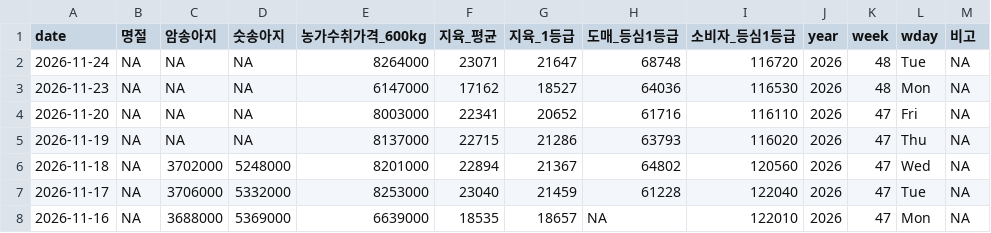
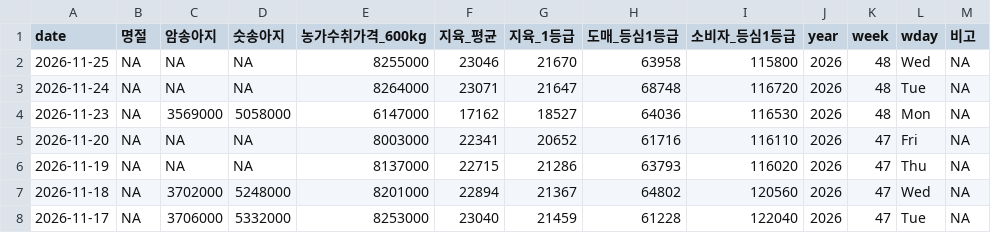
Before and after one commit to YoungjunNa/ekape-parsing, a CSV file: data_hanwoo_stock/hanwoo-stock.csv, drawn as a sheet; only a part is shown; the shorter side is filled out with more unchanged rows.

```diff
--- a/data_hanwoo_stock/hanwoo-stock.csv
+++ b/data_hanwoo_stock/hanwoo-stock.csv
@@ -1,4 +1,5 @@
 "date","명절","암송아지","숫송아지","농가수취가격_600kg","지육_평균","지육_1등급","도매_등심1등급","소비자_등심1등급","year","week","wday","비고"
+2026-11-25,NA,NA,NA,8255000,23046,21670,63958,115800,2026,48,"Wed",NA
 2026-11-24,NA,NA,NA,8264000,23071,21647,68748,116720,2026,48,"Tue",NA
-2026-11-23,NA,NA,NA,6147000,17162,18527,64036,116530,2026,48,"Mon",NA
+2026-11-23,NA,3569000,5058000,6147000,17162,18527,64036,116530,2026,48,"Mon",NA
 2026-11-20,NA,NA,NA,8003000,22341,20652,61716,116110,2026,47,"Fri",NA
```
Also changed, not shown: data_hanwoo_stock/hanwoo-forecast.csv, 2 other files.
